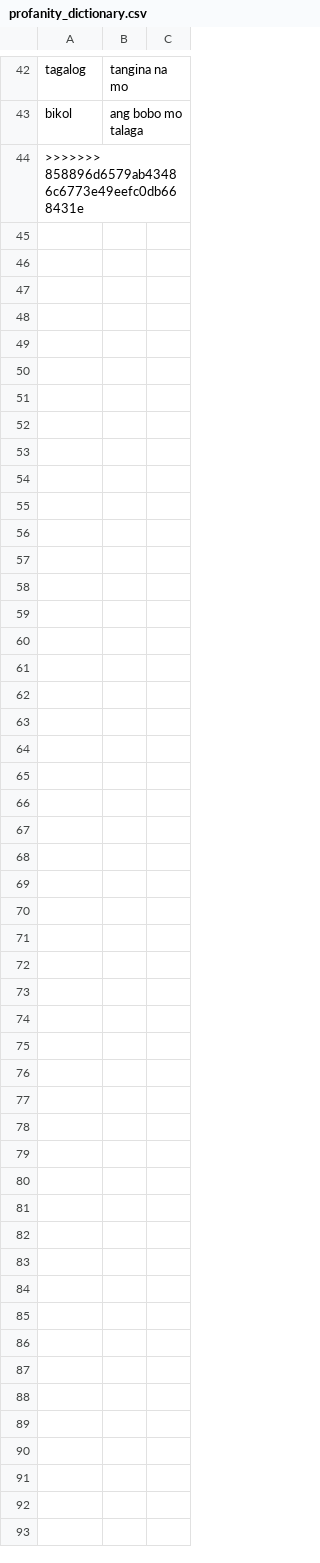
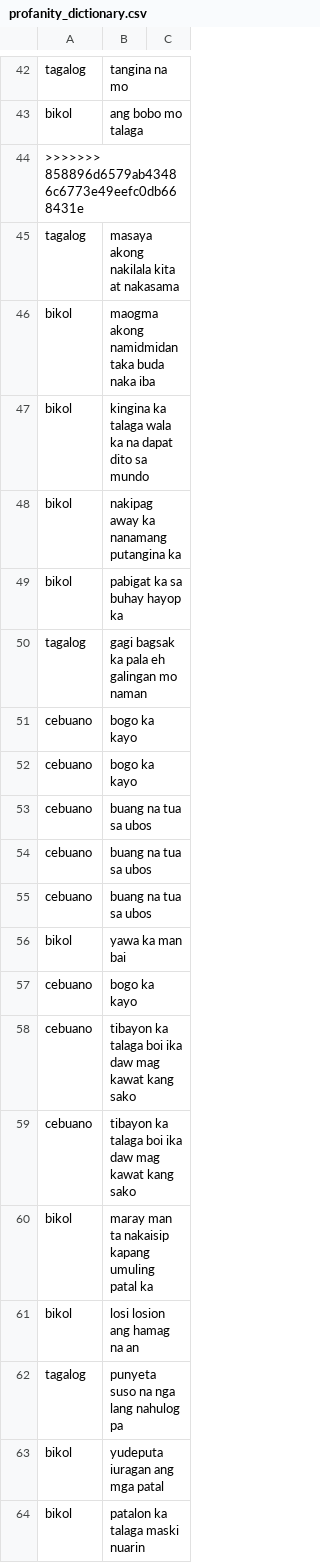
Before and after one commit to lalanglarano/TAKLUBAN-FILIPINO-NATIVE-LANGUAGE-PROFANE-DETECTION, a CSV file: profanity_dictionary.csv, drawn as a sheet; only a part is shown, gaps mark what is left out; the diff covers the shown part only.

```diff
--- a/profanity_dictionary.csv
+++ b/profanity_dictionary.csv
@@ -44 +44,21 @@ bikol,ang bobo mo talaga,
 >>>>>>> 858896d6579ab43486c6773e49eefc0db668431e
+tagalog,masaya akong nakilala kita at nakasama,
+bikol,maogma akong namidmidan taka buda naka iba,
+bikol,kingina ka talaga wala ka na dapat dito sa mundo,
+bikol,nakipag away ka nanamang putangina ka,
+bikol,pabigat ka sa buhay hayop ka,
+tagalog,gagi bagsak ka pala eh galingan mo naman,
+cebuano,bogo ka kayo,
+cebuano,bogo ka kayo,
+cebuano,buang na tua sa ubos,
+cebuano,buang na tua sa ubos,
+cebuano,buang na tua sa ubos,
+bikol,yawa ka man bai,
+cebuano,bogo ka kayo,
+cebuano,tibayon ka talaga boi ika daw mag kawat kang sako,
+cebuano,tibayon ka talaga boi ika daw mag kawat kang sako,
+bikol,maray man ta nakaisip kapang umuling patal ka,
+bikol,losi losion ang hamag na an,
+tagalog,punyeta suso na nga lang nahulog pa,
+bikol,yudeputa iuragan ang mga patal,
+bikol,patalon ka talaga maski nuarin,
```
Also changed, not shown: 25 added rows elsewhere in this file, 2 other files.
